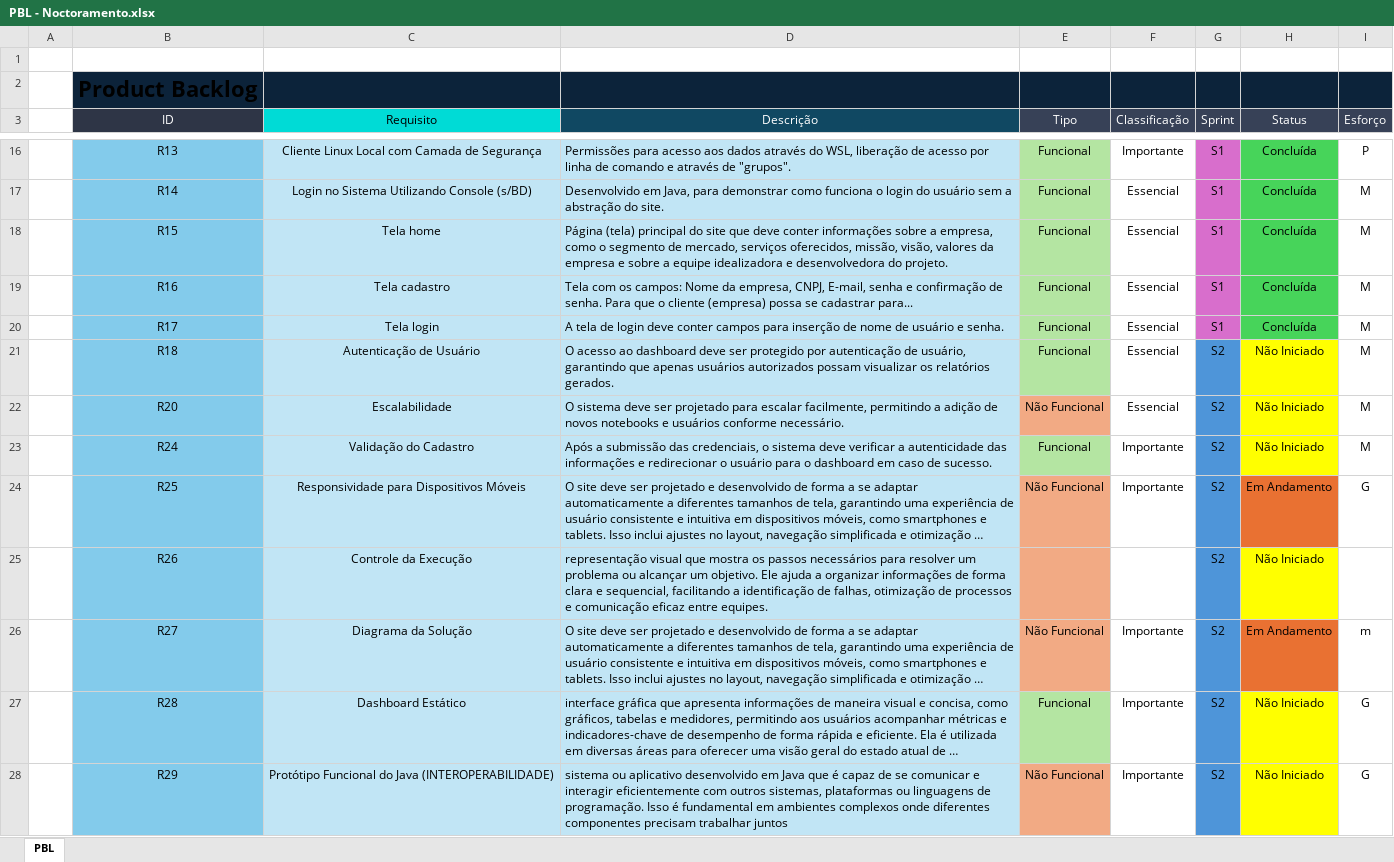
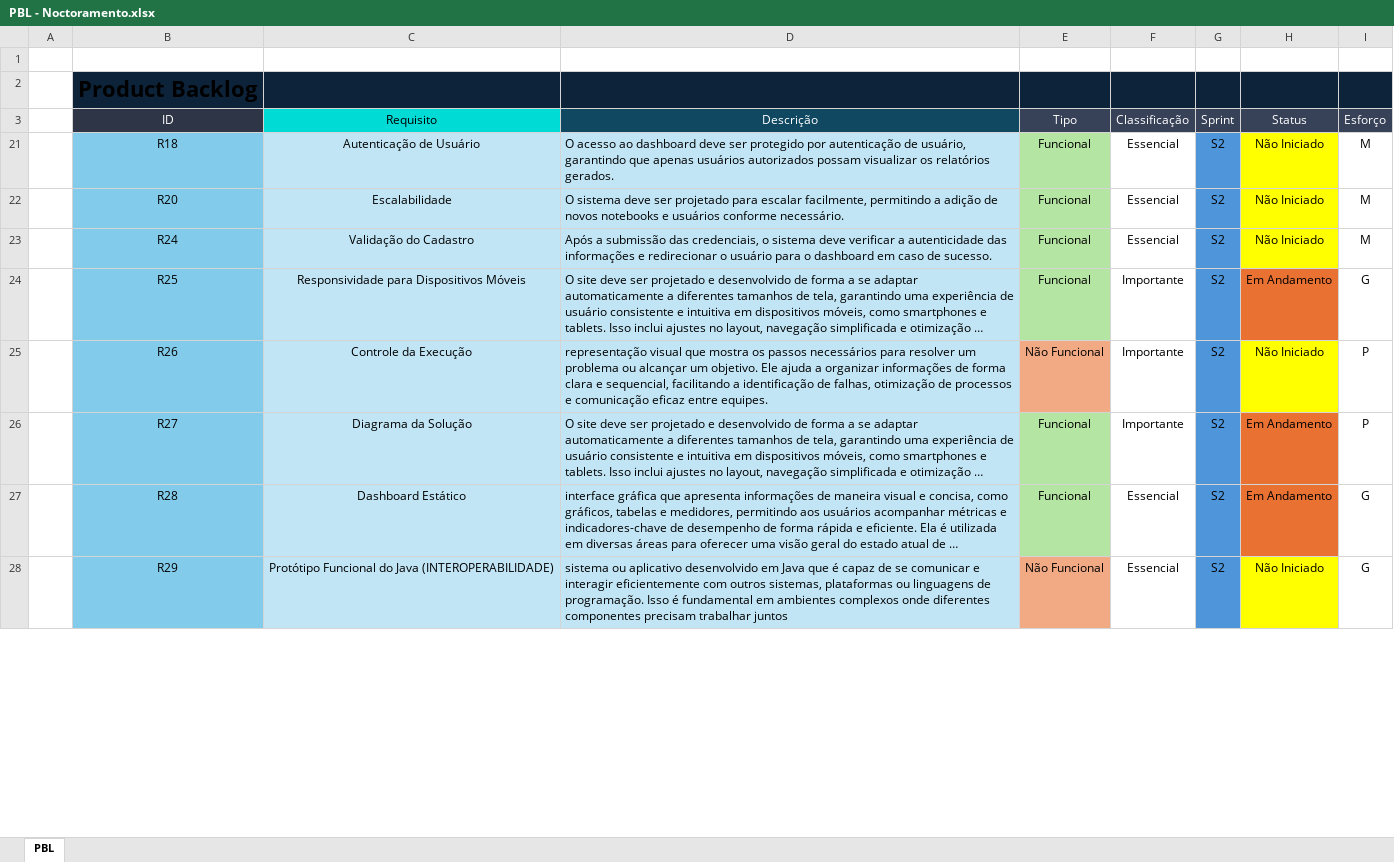
Before and after one commit to Noctoramento/Documentacao, an Excel workbook: Documentação do Projeto/PBL - Noctoramento.xlsx, sheet PBL, drawn as a sheet; only a part is shown, gaps mark what is left out; long unchanged cells end in …; values as stored, in another font and other column widths than the file's, no borders; the diff covers the shown part only; the diff names each change by its address in the sheet, - before the commit and + after, or states it on an @@ line.

Commit message:
Atualização PBL

```diff
--- a/Documentação do Projeto/PBL - Noctoramento.xlsx (sheet PBL)
+++ b/Documentação do Projeto/PBL - Noctoramento.xlsx (sheet PBL)
@@ row 16 hidden:  | R13 | Cliente Linux Local com Camada de Segurança | Permissões para acesso aos dados através do WSL, liberação de acesso por linha de comando e através de "grupos". | Funcional | Importante | S1 | Concluída | P @@
@@ row 17 hidden:  | R14 | Login no Sistema Utilizando Console (s/BD) | Desenvolvido em Java, para demonstrar como funciona o login do usuário sem a abstração do site. | Funcional | Essencial | S1 | Concluída | M @@
@@ row 18 hidden:  | R15 | Tela home | Página (tela) principal do site que deve conter informações sobre a empresa, como o segmento de mercado, serviços oferecidos, missão, visão, valores da empresa e sobre a equipe idealizadora e desenvolvedora do projeto. | Funcional | Essencial | S1 | Concluída | M @@
@@ row 19 hidden:  | R16 | Tela cadastro | Tela com os campos: Nome da empresa, CNPJ, E-mail, senha e confirmação de senha. Para que o cliente (empresa) possa se cadastrar para... | Funcional | Essencial | S1 | Concluída | M @@
@@ row 20 hidden:  | R17 | Tela login | A tela de login deve conter campos para inserção de nome de usuário e senha. | Funcional | Essencial | S1 | Concluída | M @@
-E22 (Tipo): Não Funcional
+E22 (Tipo): Funcional
-E22 fill: #F2AA84
+E22 fill: #B4E5A2
-F23 (Classificação): Importante
+F23 (Classificação): Essencial
-E24 (Tipo): Não Funcional
+E24 (Tipo): Funcional
-E24 fill: #F2AA84
+E24 fill: #B4E5A2
-E25 (Tipo): (empty)
+E25 (Tipo): Não Funcional
-F25 (Classificação): (empty)
+F25 (Classificação): Importante
-I25 (Esforço): (empty)
+I25 (Esforço): P
-E26 (Tipo): Não Funcional
+E26 (Tipo): Funcional
-E26 fill: #F2AA84
+E26 fill: #B4E5A2
-I26 (Esforço): m
+I26 (Esforço): P
-F27:F28 (Classificação): Importante
+F27:F28 (Classificação): Essencial
-H27 (Status): Não Iniciado
+H27 (Status): Em Andamento
-H27 fill: #FFFF00
+H27 fill: #E97132
```
Also changed, not shown: 16 hidden or unhidden rows, 10 edited cells and cell formats elsewhere in this sheet.
